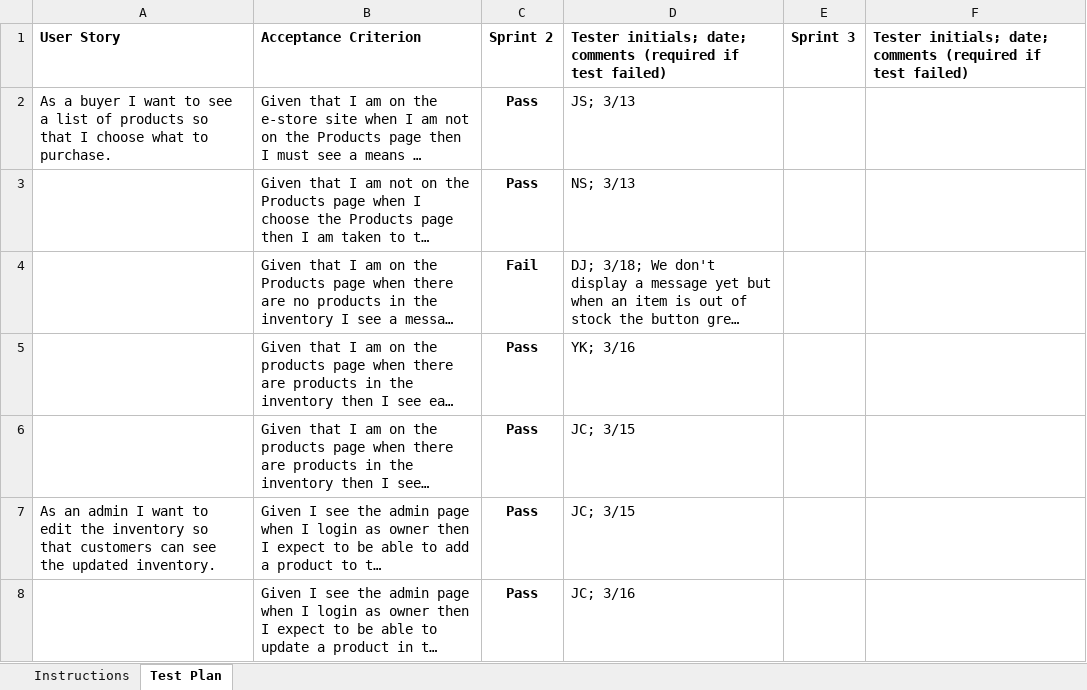
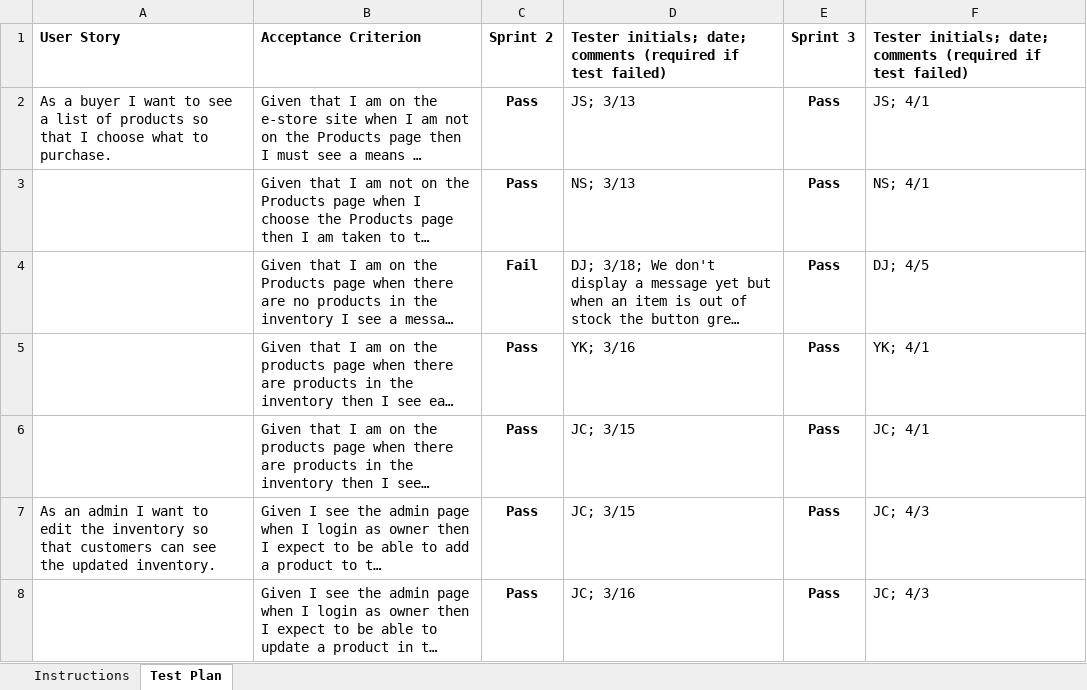
Before and after one commit to jc2939/SpoiledMilkEstore, an Excel workbook: etc/2225-swen-261-05-e-SpoiledMilk.xlsx, sheet Test Plan, drawn as a sheet; only a part is shown; long unchanged cells end in …; values as stored, in another font and other column widths than the file's, no borders; charts and pictures and conditional formats not drawn; the diff covers the shown part only; the diff names each change by its address in the sheet, - before the commit and + after, or states it on an @@ line.

Commit message:
revised acceptance test plan

```diff
--- a/etc/2225-swen-261-05-e-SpoiledMilk.xlsx (sheet Test Plan)
+++ b/etc/2225-swen-261-05-e-SpoiledMilk.xlsx (sheet Test Plan)
-E2:E8: (empty)
+E2:E8: Pass
-F2: (empty)
+F2: JS; 4/1
-F3: (empty)
+F3: NS; 4/1
-F4: (empty)
+F4: DJ; 4/5
-F5: (empty)
+F5: YK; 4/1
-F6: (empty)
+F6: JC; 4/1
-F7:F8: (empty)
+F7:F8: JC; 4/3
```
Also changed, not shown: 12 added rows and 26 edited cells elsewhere in this sheet.
